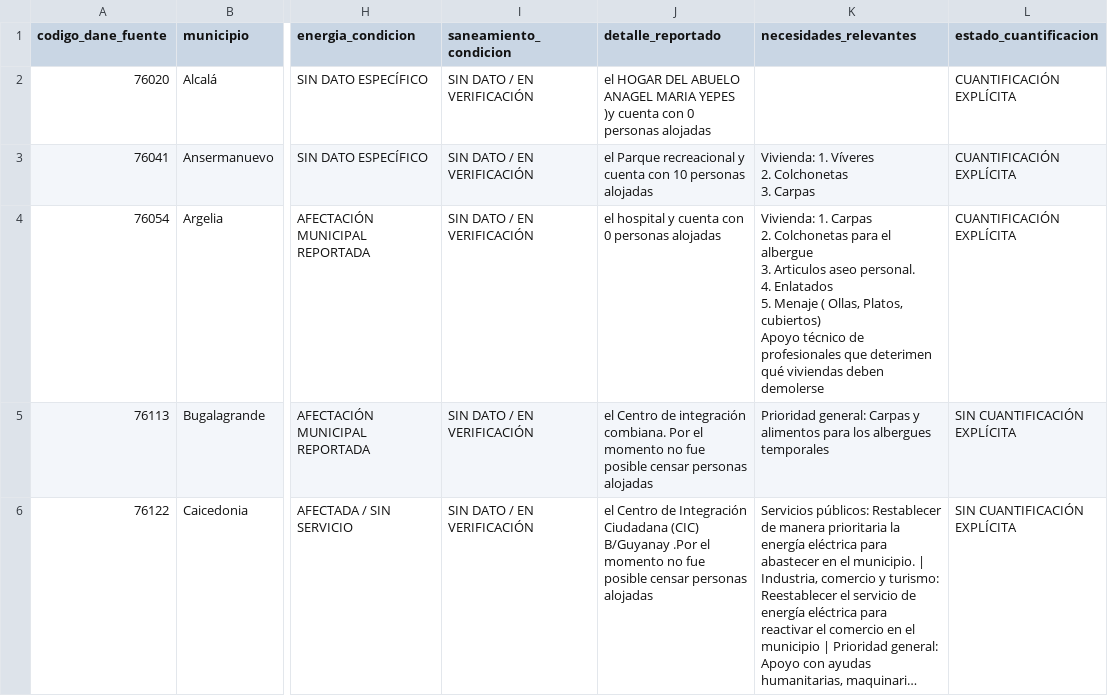
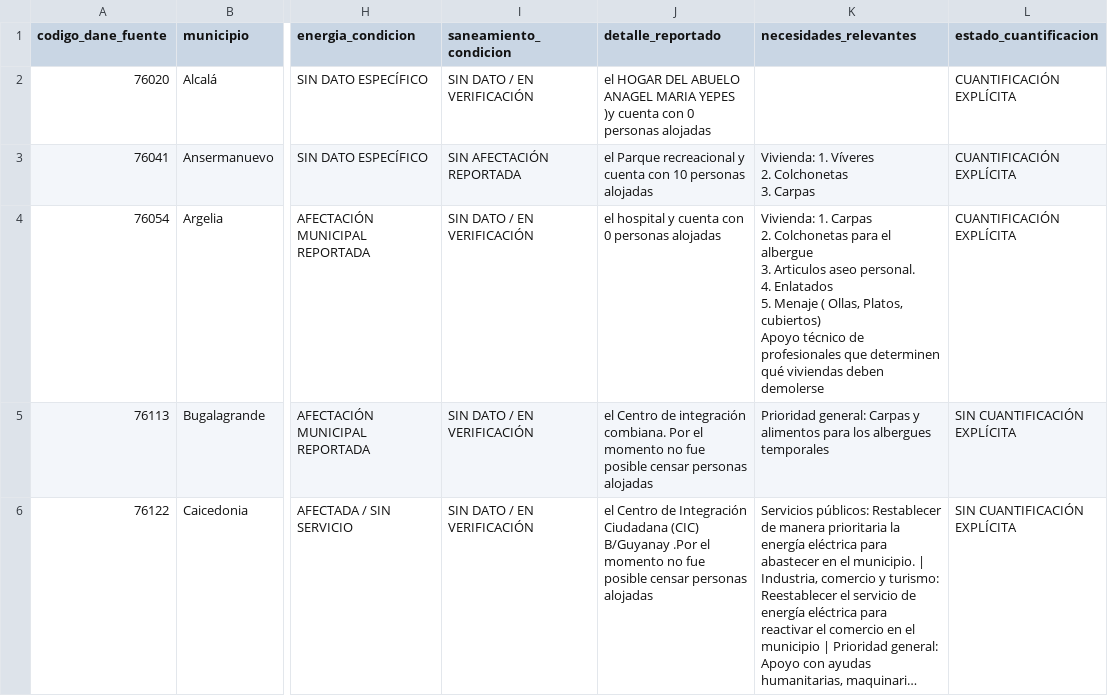
Before and after one commit to UESVALLE/uesvalle.github.io, a CSV file: data/edan/current/albergues_refugios.csv, drawn as a sheet; only a part is shown, gaps mark what is left out; long unchanged cells end in …; the diff covers the shown part only; the diff names each change by its address in the sheet, - before the commit and + after, or states it on an @@ line.

```diff
--- a/data/edan/current/albergues_refugios.csv
+++ b/data/edan/current/albergues_refugios.csv
-I3 (saneamiento_condicion): SIN DATO / EN VERIFICACIÓN
+I3 (saneamiento_condicion): SIN AFECTACIÓN REPORTADA
-K4 (necesidades_relevantes): …profesionales que deterimen qué viviendas…
+K4 (necesidades_relevantes): …profesionales que determinen qué viviendas…
```
Also changed, not shown: 6 edited cells elsewhere in this file, data/edan/current/afectacion_territorial.csv, data/edan/current/calidad_datos.csv, 9 other files.
